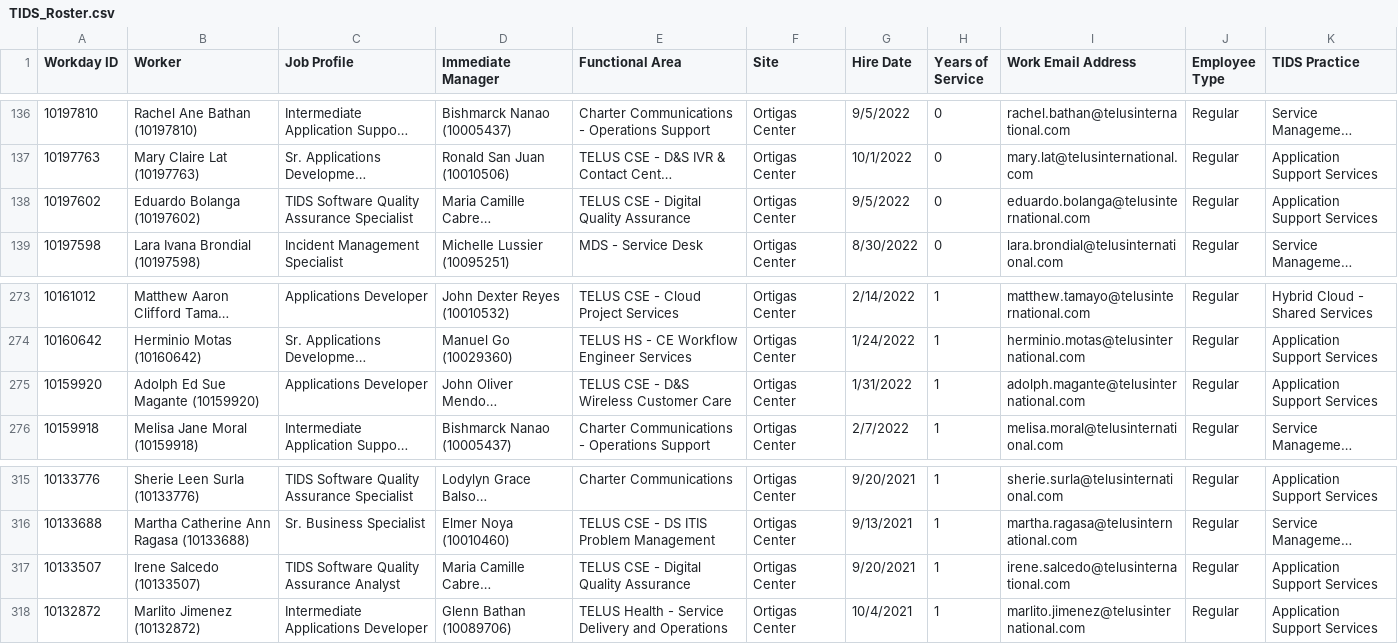
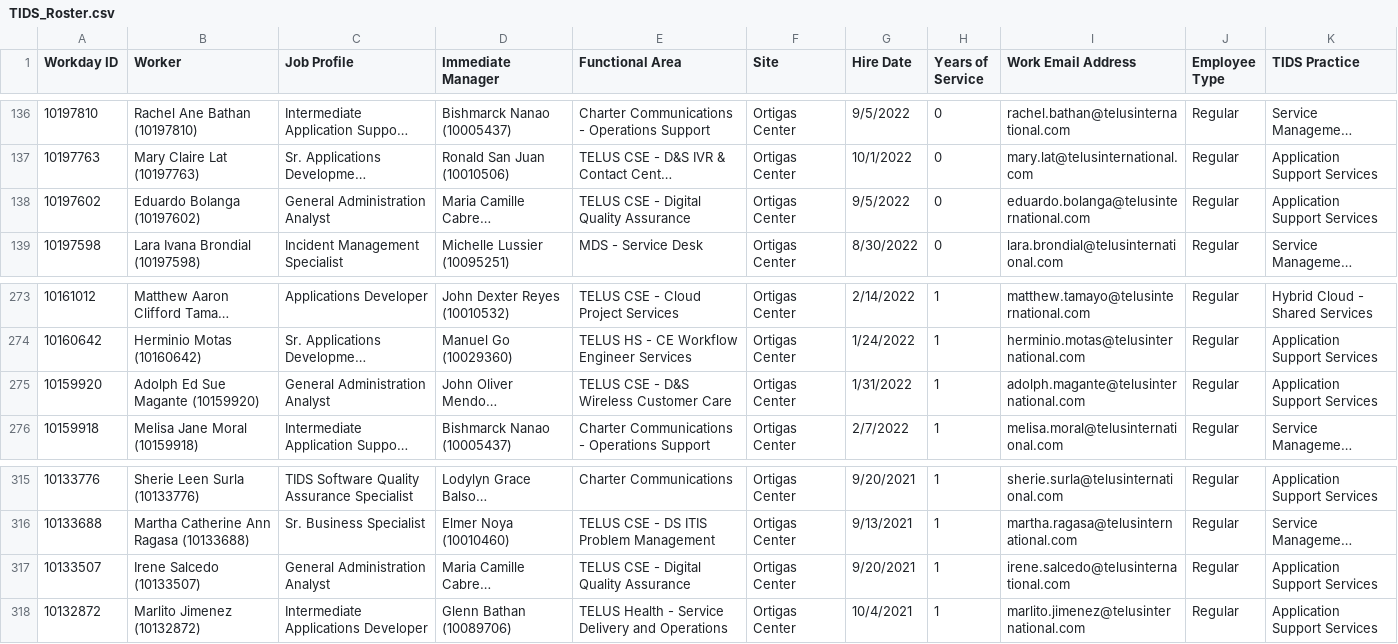
Before and after one commit to TIP-Internal-Project/tids-engagement-web-app, a CSV file: src/assets/files/TIDS_Roster.csv, drawn as a sheet; only a part is shown, gaps mark what is left out; long unchanged cells end in …; the diff names each change by its address in the sheet, - before the commit and + after, or states it on an @@ line.

```diff
--- a/src/assets/files/TIDS_Roster.csv
+++ b/src/assets/files/TIDS_Roster.csv
-C138 (Job Profile): TIDS Software Quality Assurance Specialist
+C138 (Job Profile): General Administration Analyst
-C275 (Job Profile): Applications Developer
+C275 (Job Profile): General Administration Analyst
-C317 (Job Profile): TIDS Software Quality Assurance Analyst
+C317 (Job Profile): General Administration Analyst
```
Also changed, not shown: 2 other files.
